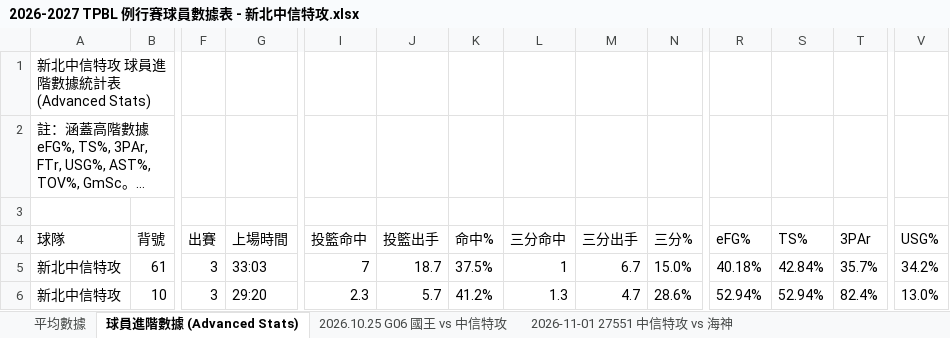
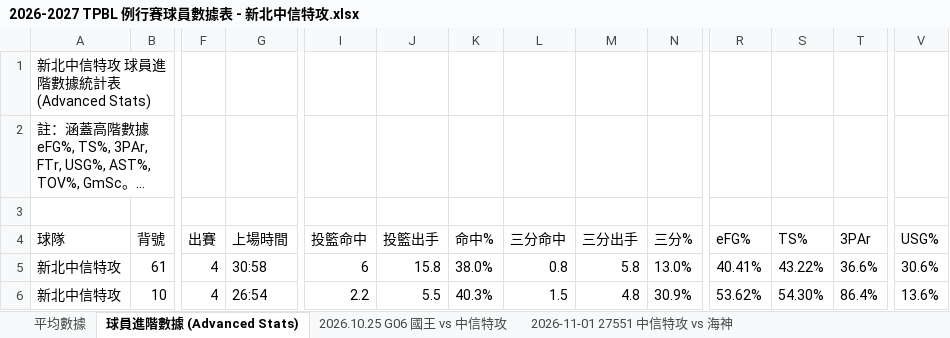
Before and after one commit to frankoilking1980-lgtm/tpbl-advstat-platform, an Excel workbook: backend/data/season2026/2026-2027 TPBL 例行賽球員數據表 - 新北中信特攻.xlsx, sheet 球員進階數據 (Advanced Stats), drawn as a sheet; only a part is shown, gaps mark what is left out; long unchanged cells end in …; values as stored, in another font and other column widths than the file's, no borders; the diff covers the shown part only; the diff names each change by its address in the sheet, - before the commit and + after, or states it on an @@ line.

```diff
--- a/backend/data/season2026/2026-2027 TPBL 例行賽球員數據表 - 新北中信特攻.xlsx (sheet 球員進階數據 (Advanced Stats))
+++ b/backend/data/season2026/2026-2027 TPBL 例行賽球員數據表 - 新北中信特攻.xlsx (sheet 球員進階數據 (Advanced Stats))
-F5:F6 (出賽): 3
+F5:F6 (出賽): 4
-G5 (上場時間): 33:03
+G5 (上場時間): 30:58
-I5 (投籃命中): 7
+I5 (投籃命中): 6
-J5 (投籃出手): 18.7
+J5 (投籃出手): 15.8
-K5 (命中%): 37.5%
+K5 (命中%): 38.0%
-L5 (三分命中): 1
+L5 (三分命中): 0.8
-M5 (三分出手): 6.7
+M5 (三分出手): 5.8
-N5 (三分%): 15.0%
+N5 (三分%): 13.0%
-R5 (eFG%): 40.18%
+R5 (eFG%): 40.41%
-S5 (TS%): 42.84%
+S5 (TS%): 43.22%
-T5 (3PAr): 35.7%
+T5 (3PAr): 36.6%
-V5 (USG%): 34.2%
+V5 (USG%): 30.6%
-G6 (上場時間): 29:20
+G6 (上場時間): 26:54
-I6 (投籃命中): 2.3
+I6 (投籃命中): 2.2
-J6 (投籃出手): 5.7
+J6 (投籃出手): 5.5
-K6 (命中%): 41.2%
+K6 (命中%): 40.3%
-L6 (三分命中): 1.3
+L6 (三分命中): 1.5
-M6 (三分出手): 4.7
+M6 (三分出手): 4.8
-N6 (三分%): 28.6%
+N6 (三分%): 30.9%
-R6 (eFG%): 52.94%
+R6 (eFG%): 53.62%
-S6 (TS%): 52.94%
+S6 (TS%): 54.30%
-T6 (3PAr): 82.4%
+T6 (3PAr): 86.4%
-V6 (USG%): 13.0%
+V6 (USG%): 13.6%
```
Also changed, not shown: 1 added row, 1 removed row and 160 edited cells elsewhere in this sheet, sheet 平均數據, other sheet tabs, backend/data/season2026/2026-2027 TPBL 例行賽球員數據表 - 桃園台啤永豐雲豹.xlsx, backend/data/season2026/2026-2027 TPBL 例行賽球員數據表 - 臺北台新戰神.xlsx, 22 other files.
